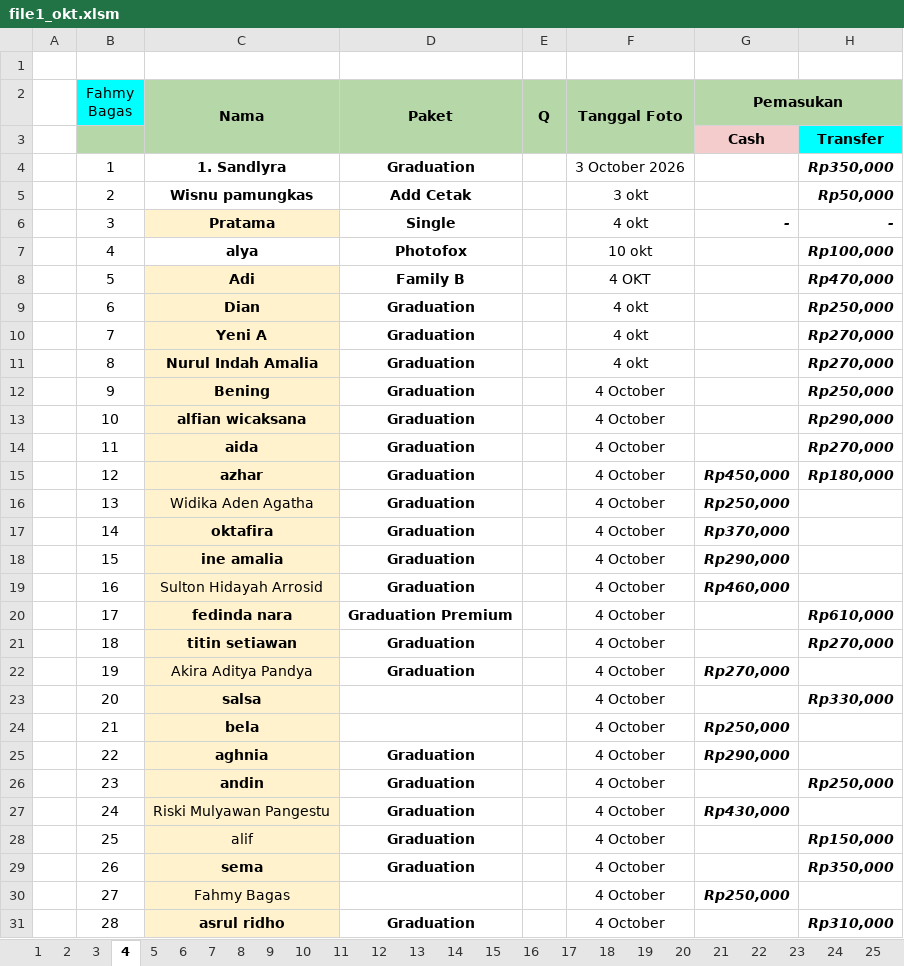
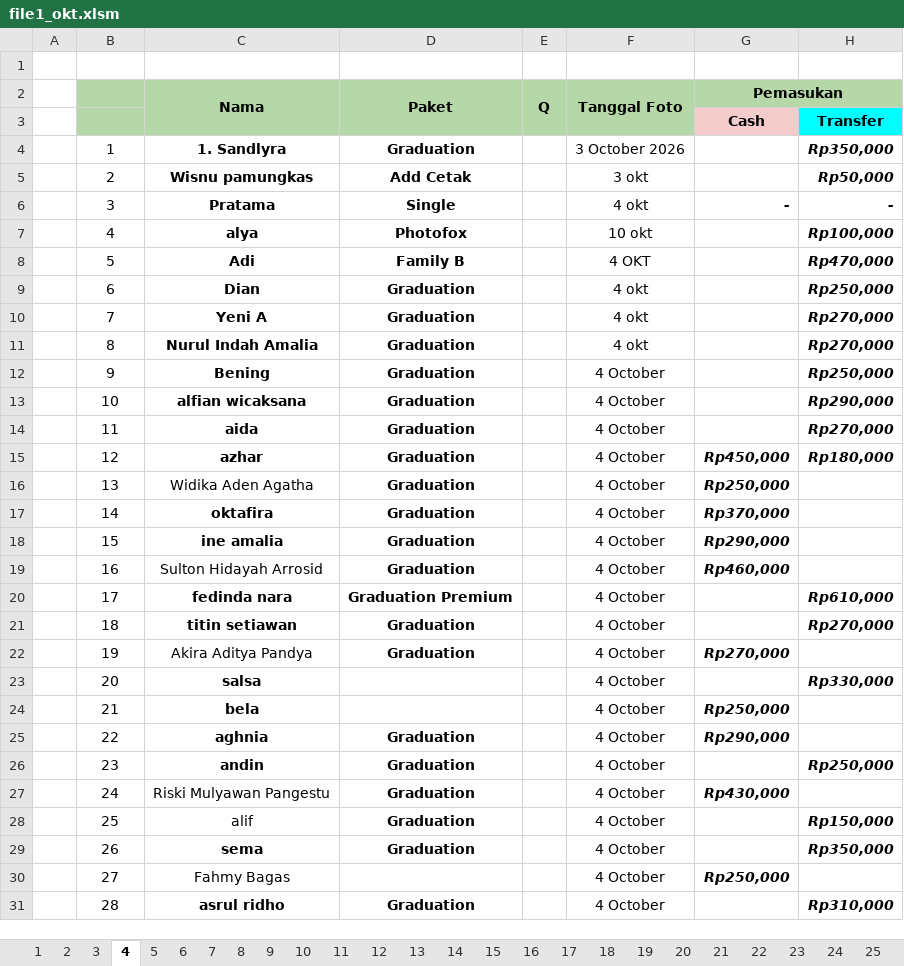
Before and after one commit to whynunuu/FoxeStudio, an Excel workbook: file1_okt.xlsm, sheet 4, drawn as a sheet; only a part is shown; values as stored, in another font and other column widths than the file's, no borders; charts and pictures and conditional formats not drawn; the diff covers the shown part only; the diff names each change by its address in the sheet, - before the commit and + after, or states it on an @@ line.

```diff
--- a/file1_okt.xlsm (sheet 4)
+++ b/file1_okt.xlsm (sheet 4)
-B2: Fahmy Bagas
+B2: (empty)
-B2 fill: #00FFFF
+B2 fill: #B6D7A8
-C6 fill: #FFF2CC
+C6 fill: none
-C8:C31 fill: #FFF2CC
+C8:C31 fill: none
```
Also changed, not shown: 1 added row, 1 removed row, 8 edited cells and cell formats elsewhere in this sheet, sheet Resume Karyawan KPI, sheet 31, sheet 3, charts or pictures, file2.xlsx, file2_okt.xlsx, 14 other files.
